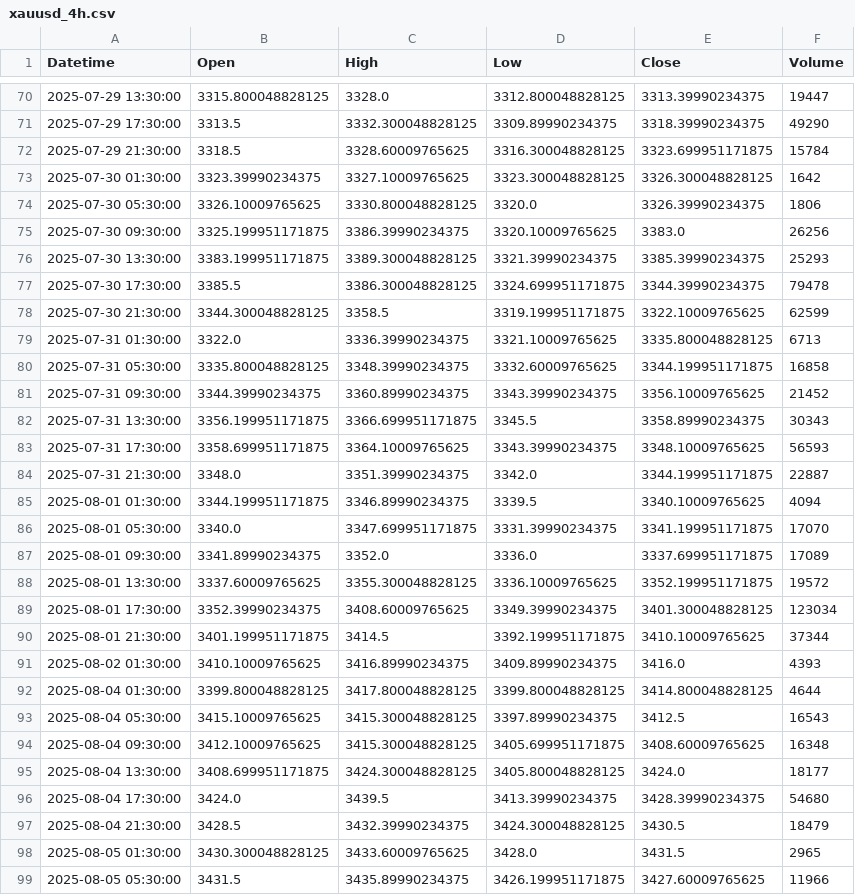
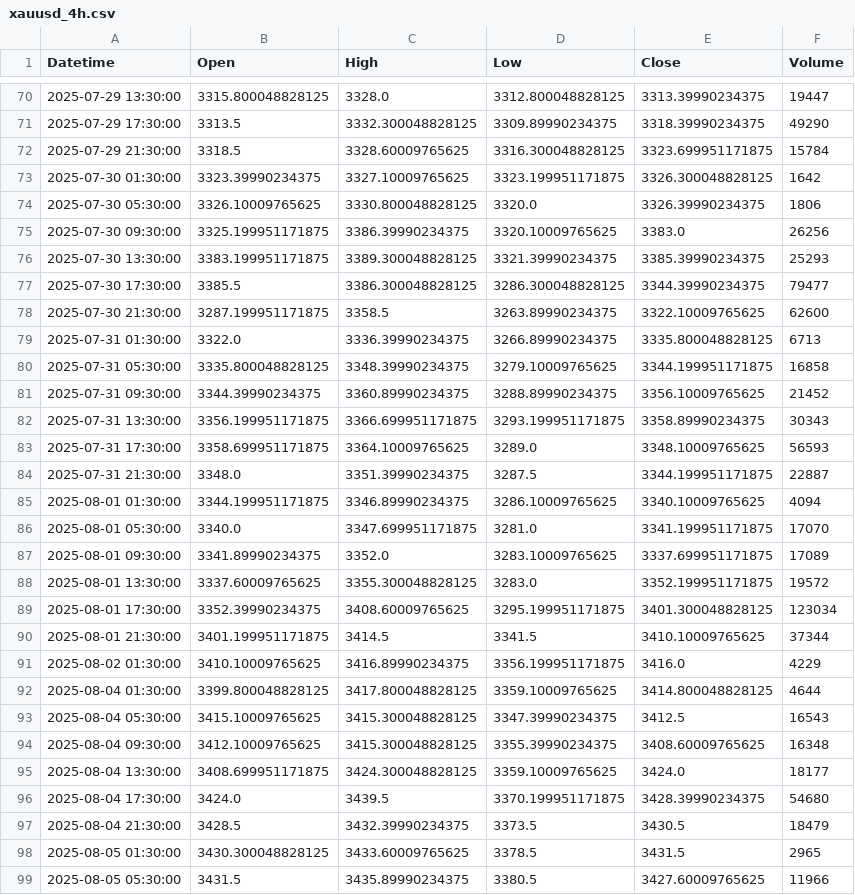
Before and after one commit to shikerkattiyar11-debug/xauusd-gold-data, a CSV file: data/xauusd_4h.csv, drawn as a sheet; only a part is shown, gaps mark what is left out; the diff covers the shown part only.

```diff
--- a/data/xauusd_4h.csv
+++ b/data/xauusd_4h.csv
@@ -72,3 +72,3 @@ Datetime,Open,High,Low,Close,Volume
 2025-07-29 21:30:00,3318.5,3328.60009765625,3316.300048828125,3323.699951171875,15784
-2025-07-30 01:30:00,3323.39990234375,3327.10009765625,3323.300048828125,3326.300048828125,1642
+2025-07-30 01:30:00,3323.39990234375,3327.10009765625,3323.199951171875,3326.300048828125,1642
 2025-07-30 05:30:00,3326.10009765625,3330.800048828125,3320.0,3326.39990234375,1806
@@ -76,24 +76,24 @@ Datetime,Open,High,Low,Close,Volume
 2025-07-30 13:30:00,3383.199951171875,3389.300048828125,3321.39990234375,3385.39990234375,25293
-2025-07-30 17:30:00,3385.5,3386.300048828125,3324.699951171875,3344.39990234375,79478
-2025-07-30 21:30:00,3344.300048828125,3358.5,3319.199951171875,3322.10009765625,62599
-2025-07-31 01:30:00,3322.0,3336.39990234375,3321.10009765625,3335.800048828125,6713
-2025-07-31 05:30:00,3335.800048828125,3348.39990234375,3332.60009765625,3344.199951171875,16858
-2025-07-31 09:30:00,3344.39990234375,3360.89990234375,3343.39990234375,3356.10009765625,21452
-2025-07-31 13:30:00,3356.199951171875,3366.699951171875,3345.5,3358.89990234375,30343
-2025-07-31 17:30:00,3358.699951171875,3364.10009765625,3343.39990234375,3348.10009765625,56593
-2025-07-31 21:30:00,3348.0,3351.39990234375,3342.0,3344.199951171875,22887
-2025-08-01 01:30:00,3344.199951171875,3346.89990234375,3339.5,3340.10009765625,4094
-2025-08-01 05:30:00,3340.0,3347.699951171875,3331.39990234375,3341.199951171875,17070
-2025-08-01 09:30:00,3341.89990234375,3352.0,3336.0,3337.699951171875,17089
-2025-08-01 13:30:00,3337.60009765625,3355.300048828125,3336.10009765625,3352.199951171875,19572
-2025-08-01 17:30:00,3352.39990234375,3408.60009765625,3349.39990234375,3401.300048828125,123034
-2025-08-01 21:30:00,3401.199951171875,3414.5,3392.199951171875,3410.10009765625,37344
-2025-08-02 01:30:00,3410.10009765625,3416.89990234375,3409.89990234375,3416.0,4393
-2025-08-04 01:30:00,3399.800048828125,3417.800048828125,3399.800048828125,3414.800048828125,4644
-2025-08-04 05:30:00,3415.10009765625,3415.300048828125,3397.89990234375,3412.5,16543
-2025-08-04 09:30:00,3412.10009765625,3415.300048828125,3405.699951171875,3408.60009765625,16348
-2025-08-04 13:30:00,3408.699951171875,3424.300048828125,3405.800048828125,3424.0,18177
-2025-08-04 17:30:00,3424.0,3439.5,3413.39990234375,3428.39990234375,54680
-2025-08-04 21:30:00,3428.5,3432.39990234375,3424.300048828125,3430.5,18479
-2025-08-05 01:30:00,3430.300048828125,3433.60009765625,3428.0,3431.5,2965
-2025-08-05 05:30:00,3431.5,3435.89990234375,3426.199951171875,3427.60009765625,11966
+2025-07-30 17:30:00,3385.5,3386.300048828125,3286.300048828125,3344.39990234375,79477
+2025-07-30 21:30:00,3287.199951171875,3358.5,3263.89990234375,3322.10009765625,62600
+2025-07-31 01:30:00,3322.0,3336.39990234375,3266.89990234375,3335.800048828125,6713
+2025-07-31 05:30:00,3335.800048828125,3348.39990234375,3279.10009765625,3344.199951171875,16858
+2025-07-31 09:30:00,3344.39990234375,3360.89990234375,3288.89990234375,3356.10009765625,21452
+2025-07-31 13:30:00,3356.199951171875,3366.699951171875,3293.199951171875,3358.89990234375,30343
+2025-07-31 17:30:00,3358.699951171875,3364.10009765625,3289.0,3348.10009765625,56593
+2025-07-31 21:30:00,3348.0,3351.39990234375,3287.5,3344.199951171875,22887
+2025-08-01 01:30:00,3344.199951171875,3346.89990234375,3286.10009765625,3340.10009765625,4094
+2025-08-01 05:30:00,3340.0,3347.699951171875,3281.0,3341.199951171875,17070
+2025-08-01 09:30:00,3341.89990234375,3352.0,3283.10009765625,3337.699951171875,17089
+2025-08-01 13:30:00,3337.60009765625,3355.300048828125,3283.0,3352.199951171875,19572
+2025-08-01 17:30:00,3352.39990234375,3408.60009765625,3295.199951171875,3401.300048828125,123034
+2025-08-01 21:30:00,3401.199951171875,3414.5,3341.5,3410.10009765625,37344
+2025-08-02 01:30:00,3410.10009765625,3416.89990234375,3356.199951171875,3416.0,4229
+2025-08-04 01:30:00,3399.800048828125,3417.800048828125,3359.10009765625,3414.800048828125,4644
+2025-08-04 05:30:00,3415.10009765625,3415.300048828125,3347.39990234375,3412.5,16543
+2025-08-04 09:30:00,3412.10009765625,3415.300048828125,3355.39990234375,3408.60009765625,16348
+2025-08-04 13:30:00,3408.699951171875,3424.300048828125,3359.10009765625,3424.0,18177
+2025-08-04 17:30:00,3424.0,3439.5,3370.199951171875,3428.39990234375,54680
+2025-08-04 21:30:00,3428.5,3432.39990234375,3373.5,3430.5,18479
+2025-08-05 01:30:00,3430.300048828125,3433.60009765625,3378.5,3431.5,2965
+2025-08-05 05:30:00,3431.5,3435.89990234375,3380.5,3427.60009765625,11966
```
Also changed, not shown: 2 added rows and 159 edited cells elsewhere in this file, data/xauusd_10m.csv, data/xauusd_15m.csv, 3 other files.
